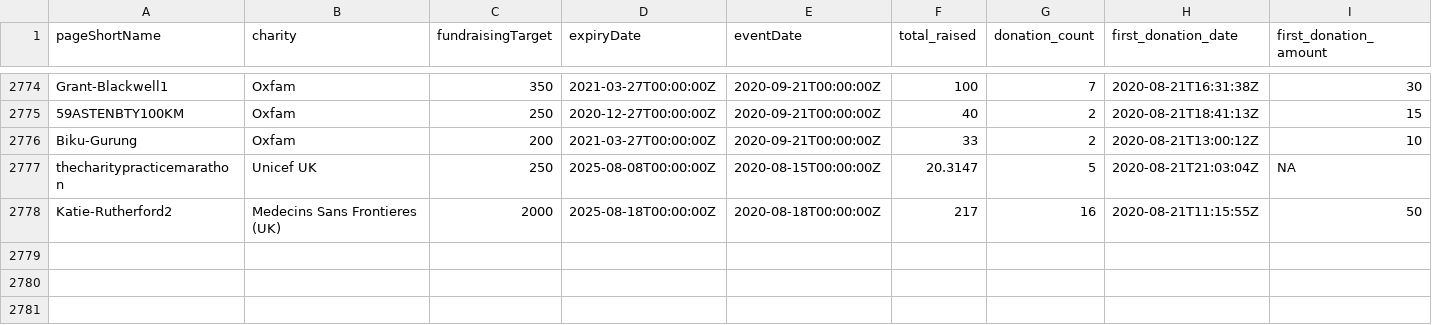
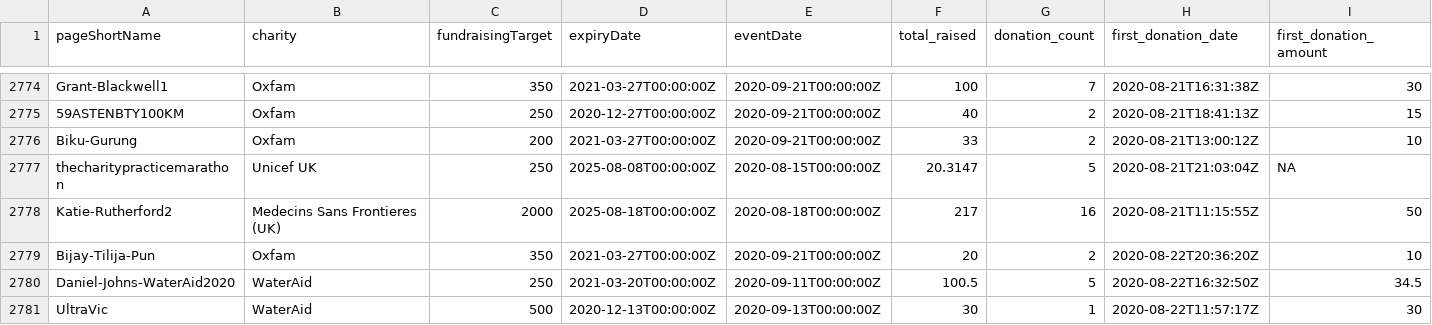
Before and after one commit to daaronr/fundraising_data_pull, a CSV file: data/experimental_pages.csv, drawn as a sheet; only a part is shown, gaps mark what is left out; rows hold the shown columns only; the diff names each change by its address in the sheet, - before the commit and + after, or states it on an @@ line.

```diff
--- a/data/experimental_pages.csv
+++ b/data/experimental_pages.csv
+row 2779: Bijay-Tilija-Pun | Oxfam | 350 | 2021-03-27T00:00:00Z | 2020-09-21T00:00:00Z | 20 | 2 | 2020-08-22T20:36:20Z | 10
+row 2780: Daniel-Johns-WaterAid2020 | WaterAid | 250 | 2021-03-20T00:00:00Z | 2020-09-11T00:00:00Z | 100.5 | 5 | 2020-08-22T16:32:50Z | 34.5
+row 2781: UltraVic | WaterAid | 500 | 2020-12-13T00:00:00Z | 2020-09-13T00:00:00Z | 30 | 1 | 2020-08-22T11:57:17Z | 30
```
Also changed, not shown: data/data_pulls.csv, data/treatments.csv, 5 other files.
